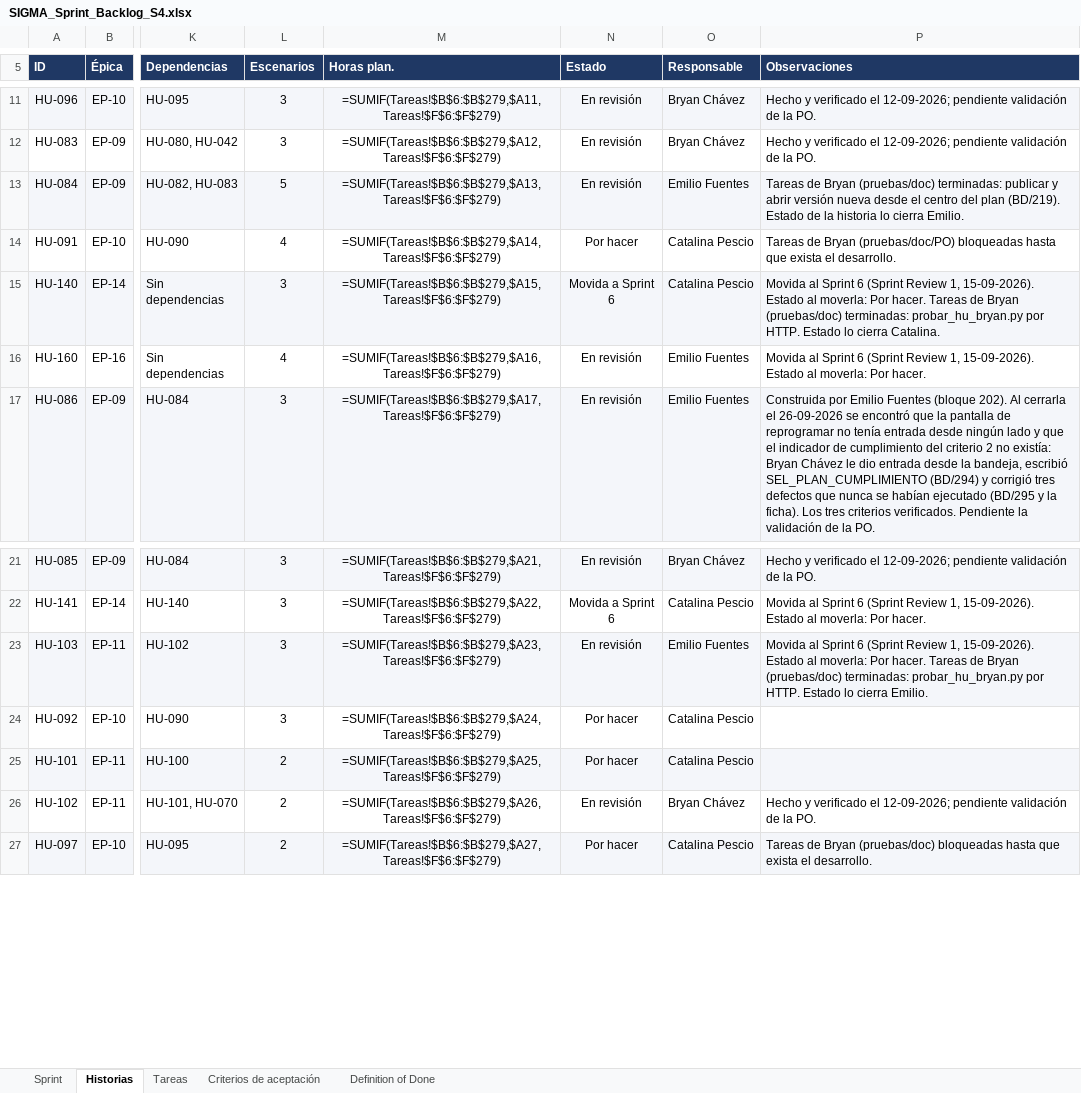
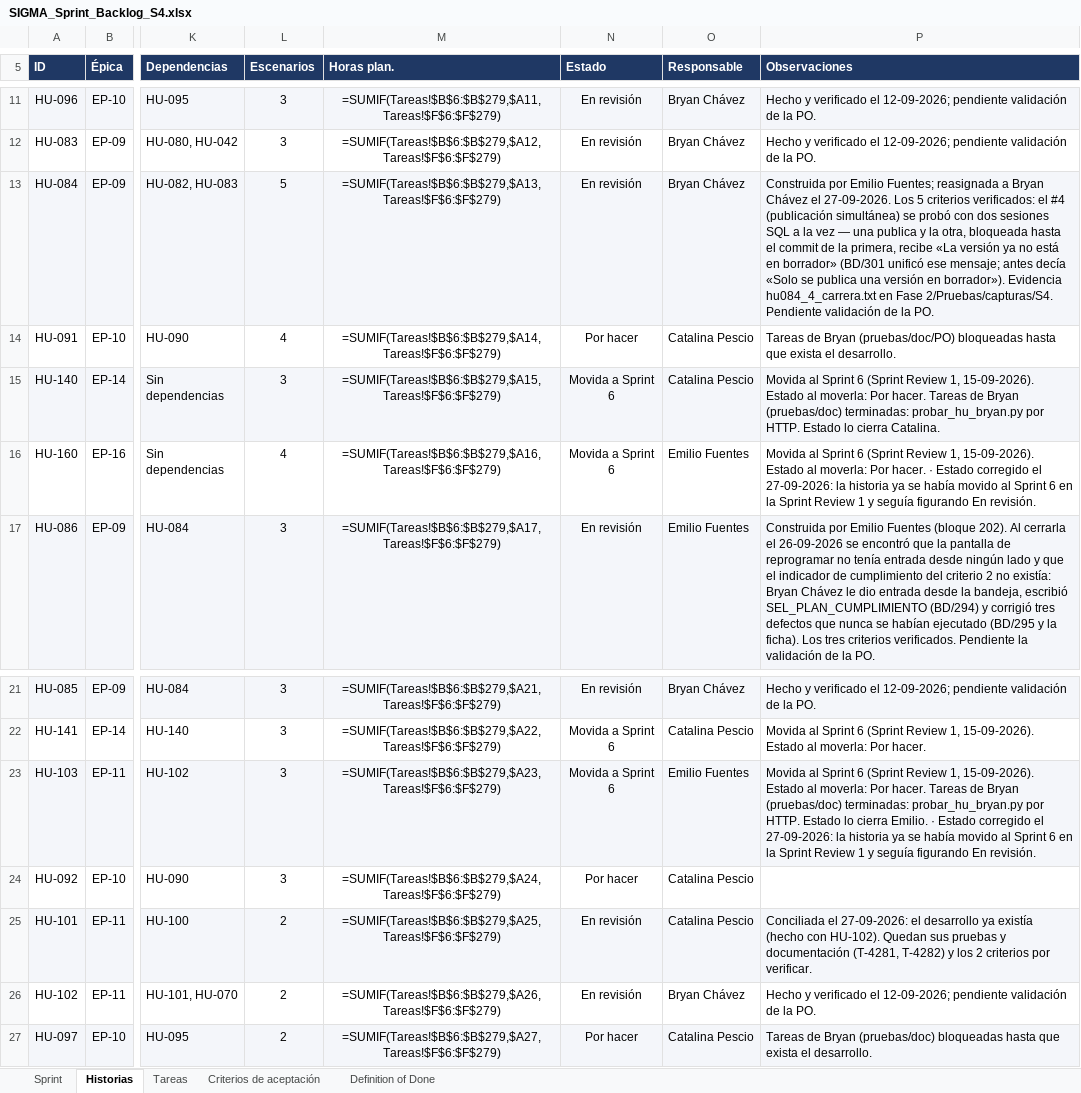
Before and after one commit to CodigoCreativoCL/SIGMA, an Excel workbook: Fase 2/Sprint Backlogs/SIGMA_Sprint_Backlog_S4.xlsx, sheet Historias, drawn as a sheet; only a part is shown, gaps mark what is left out; values as stored, in another font and other column widths than the file's, no borders; formulas without a stored value are shown as written; conditional formats not drawn; the diff names each change by its address in the sheet, - before the commit and + after, or states it on an @@ line.

```diff
--- a/Fase 2/Sprint Backlogs/SIGMA_Sprint_Backlog_S4.xlsx (sheet Historias)
+++ b/Fase 2/Sprint Backlogs/SIGMA_Sprint_Backlog_S4.xlsx (sheet Historias)
-O13 (Responsable): Emilio Fuentes
+O13 (Responsable): Bryan Chávez
-P13 (Observaciones): Tareas de Bryan (pruebas/doc) terminadas: publicar y abrir versión nueva desde el centro del plan (BD/219). Estado de la historia lo cierra Emilio.
+P13 (Observaciones): Construida por Emilio Fuentes; reasignada a Bryan Chávez el 27-09-2026. Los 5 criterios verificados: el #4 (publicación simultánea) se probó con dos sesiones SQL a la vez — una publica y la otra, bloqueada hasta el commit de la primera, recibe «La versión ya no está en borrador» (BD/301 unificó ese mensaje; antes decía «Solo se publica una versión en borrador»). Evidencia hu084_4_carrera.txt en Fase 2/Pruebas/capturas/S4. Pendiente validación de la PO.
-N16 (Estado): En revisión
+N16 (Estado): Movida a Sprint 6
-P16 (Observaciones): …Por hacer.
+P16 (Observaciones): …Por hacer. · Estado corregido el 27-09-2026: la historia ya se había movido al Sprint 6 en la Sprint Review 1 y seguía figurando En revisión.
-N23 (Estado): En revisión
+N23 (Estado): Movida a Sprint 6
-P23 (Observaciones): …cierra Emilio.
+P23 (Observaciones): …cierra Emilio. · Estado corregido el 27-09-2026: la historia ya se había movido al Sprint 6 en la Sprint Review 1 y seguía figurando En revisión.
-N25 (Estado): Por hacer
+N25 (Estado): En revisión
-P25 (Observaciones): (empty)
+P25 (Observaciones): Conciliada el 27-09-2026: el desarrollo ya existía (hecho con HU-102). Quedan sus pruebas y documentación (T-4281, T-4282) y los 2 criterios por verificar.
```
Also changed, not shown: sheet Tareas, sheet Criterios de aceptación, Fase 2/Sprint Backlogs/SIGMA_Sprint_Backlog_S1.xlsx, Fase 2/Sprint Backlogs/SIGMA_Sprint_Backlog_S5.xlsx, 37 other files.
